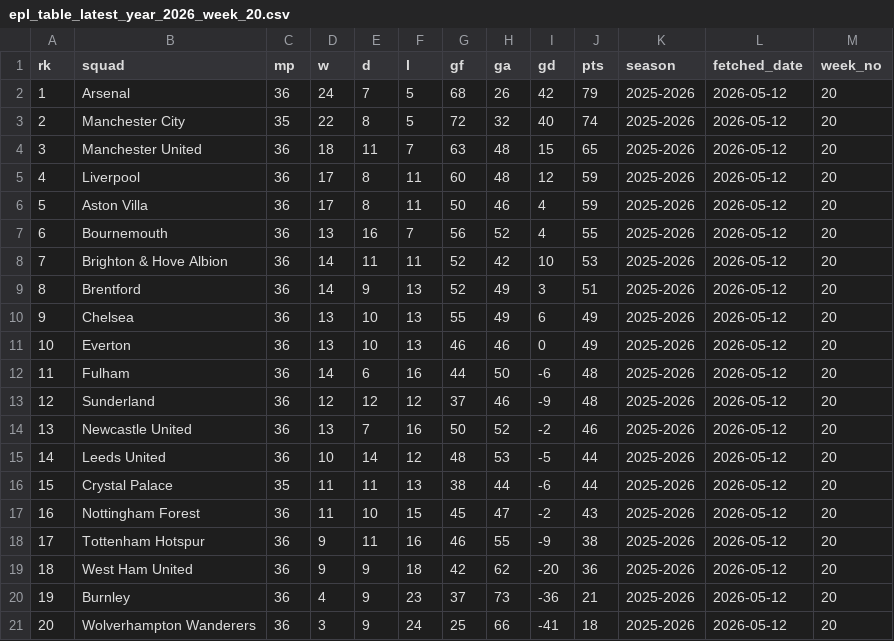
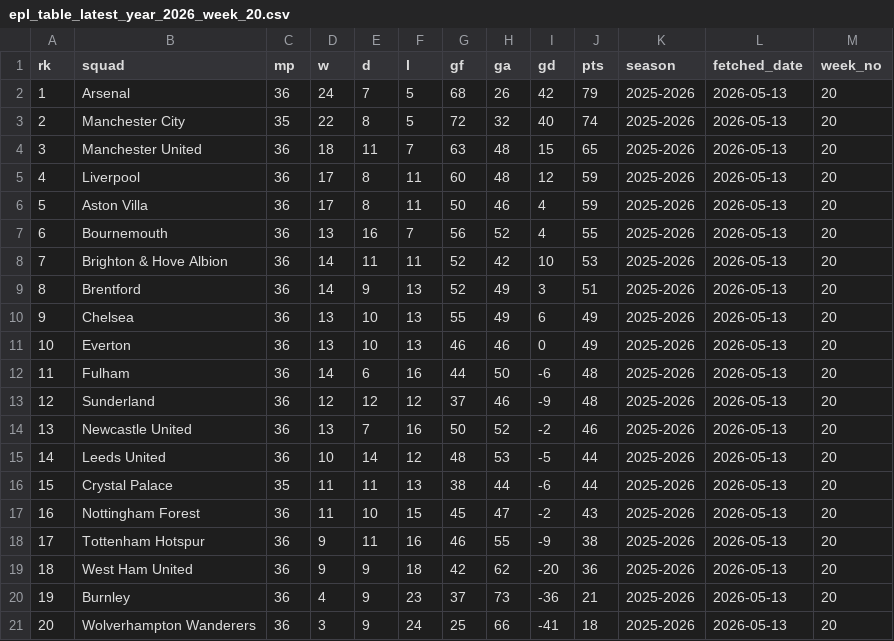
Before and after one commit to stiles/english-football-leagues, a CSV file: data/table/season_snapshots/epl_table_latest_year_2026_week_20.csv, drawn as a sheet.

```diff
--- a/data/table/season_snapshots/epl_table_latest_year_2026_week_20.csv
+++ b/data/table/season_snapshots/epl_table_latest_year_2026_week_20.csv
@@ -1,21 +1,21 @@
 rk,squad,mp,w,d,l,gf,ga,gd,pts,season,fetched_date,week_no
-1,Arsenal,36,24,7,5,68,26,42,79,2025-2026,2026-05-12,20
-2,Manchester City,35,22,8,5,72,32,40,74,2025-2026,2026-05-12,20
-3,Manchester United,36,18,11,7,63,48,15,65,2025-2026,2026-05-12,20
-4,Liverpool,36,17,8,11,60,48,12,59,2025-2026,2026-05-12,20
-5,Aston Villa,36,17,8,11,50,46,4,59,2025-2026,2026-05-12,20
-6,Bournemouth,36,13,16,7,56,52,4,55,2025-2026,2026-05-12,20
-7,Brighton & Hove Albion,36,14,11,11,52,42,10,53,2025-2026,2026-05-12,20
-8,Brentford,36,14,9,13,52,49,3,51,2025-2026,2026-05-12,20
-9,Chelsea,36,13,10,13,55,49,6,49,2025-2026,2026-05-12,20
-10,Everton,36,13,10,13,46,46,0,49,2025-2026,2026-05-12,20
-11,Fulham,36,14,6,16,44,50,-6,48,2025-2026,2026-05-12,20
-12,Sunderland,36,12,12,12,37,46,-9,48,2025-2026,2026-05-12,20
-13,Newcastle United,36,13,7,16,50,52,-2,46,2025-2026,2026-05-12,20
-14,Leeds United,36,10,14,12,48,53,-5,44,2025-2026,2026-05-12,20
-15,Crystal Palace,35,11,11,13,38,44,-6,44,2025-2026,2026-05-12,20
-16,Nottingham Forest,36,11,10,15,45,47,-2,43,2025-2026,2026-05-12,20
-17,Tottenham Hotspur,36,9,11,16,46,55,-9,38,2025-2026,2026-05-12,20
-18,West Ham United,36,9,9,18,42,62,-20,36,2025-2026,2026-05-12,20
-19,Burnley,36,4,9,23,37,73,-36,21,2025-2026,2026-05-12,20
-20,Wolverhampton Wanderers,36,3,9,24,25,66,-41,18,2025-2026,2026-05-12,20
+1,Arsenal,36,24,7,5,68,26,42,79,2025-2026,2026-05-13,20
+2,Manchester City,35,22,8,5,72,32,40,74,2025-2026,2026-05-13,20
+3,Manchester United,36,18,11,7,63,48,15,65,2025-2026,2026-05-13,20
+4,Liverpool,36,17,8,11,60,48,12,59,2025-2026,2026-05-13,20
+5,Aston Villa,36,17,8,11,50,46,4,59,2025-2026,2026-05-13,20
+6,Bournemouth,36,13,16,7,56,52,4,55,2025-2026,2026-05-13,20
+7,Brighton & Hove Albion,36,14,11,11,52,42,10,53,2025-2026,2026-05-13,20
+8,Brentford,36,14,9,13,52,49,3,51,2025-2026,2026-05-13,20
+9,Chelsea,36,13,10,13,55,49,6,49,2025-2026,2026-05-13,20
+10,Everton,36,13,10,13,46,46,0,49,2025-2026,2026-05-13,20
+11,Fulham,36,14,6,16,44,50,-6,48,2025-2026,2026-05-13,20
+12,Sunderland,36,12,12,12,37,46,-9,48,2025-2026,2026-05-13,20
+13,Newcastle United,36,13,7,16,50,52,-2,46,2025-2026,2026-05-13,20
+14,Leeds United,36,10,14,12,48,53,-5,44,2025-2026,2026-05-13,20
+15,Crystal Palace,35,11,11,13,38,44,-6,44,2025-2026,2026-05-13,20
+16,Nottingham Forest,36,11,10,15,45,47,-2,43,2025-2026,2026-05-13,20
+17,Tottenham Hotspur,36,9,11,16,46,55,-9,38,2025-2026,2026-05-13,20
+18,West Ham United,36,9,9,18,42,62,-20,36,2025-2026,2026-05-13,20
+19,Burnley,36,4,9,23,37,73,-36,21,2025-2026,2026-05-13,20
+20,Wolverhampton Wanderers,36,3,9,24,25,66,-41,18,2025-2026,2026-05-13,20
```
Also changed, not shown: 2 other files.
